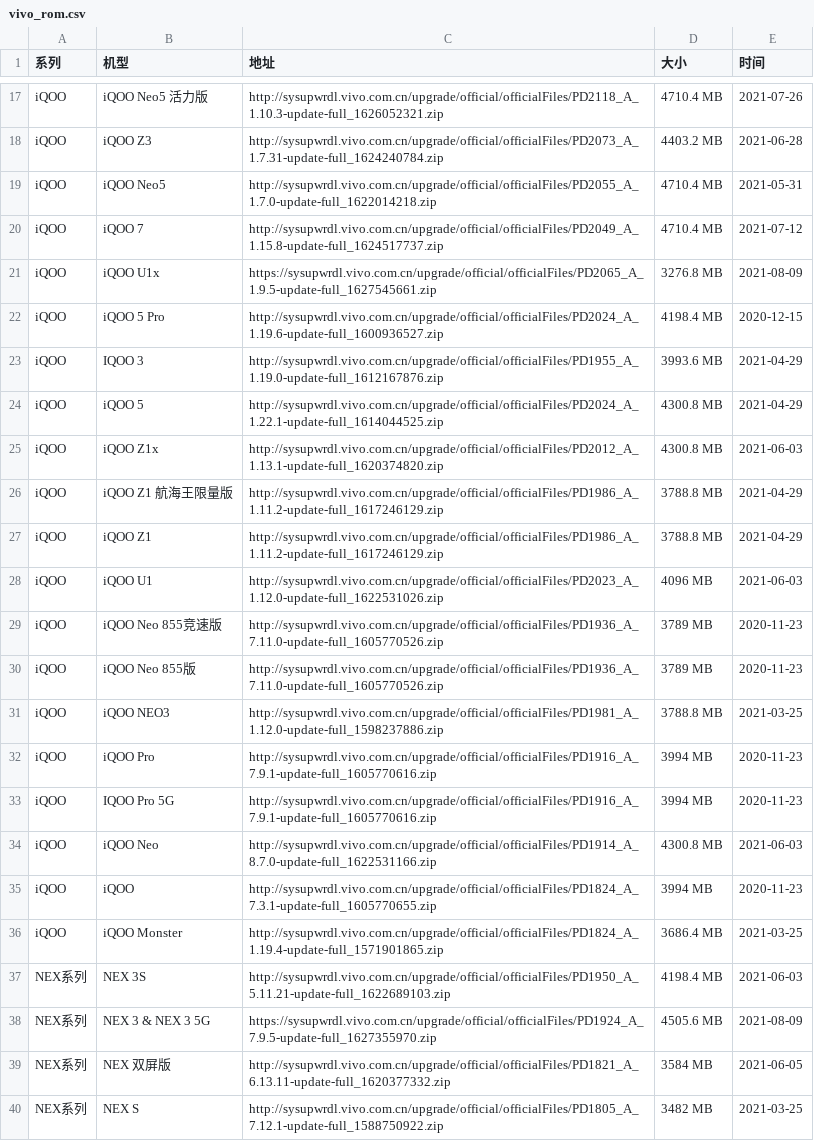
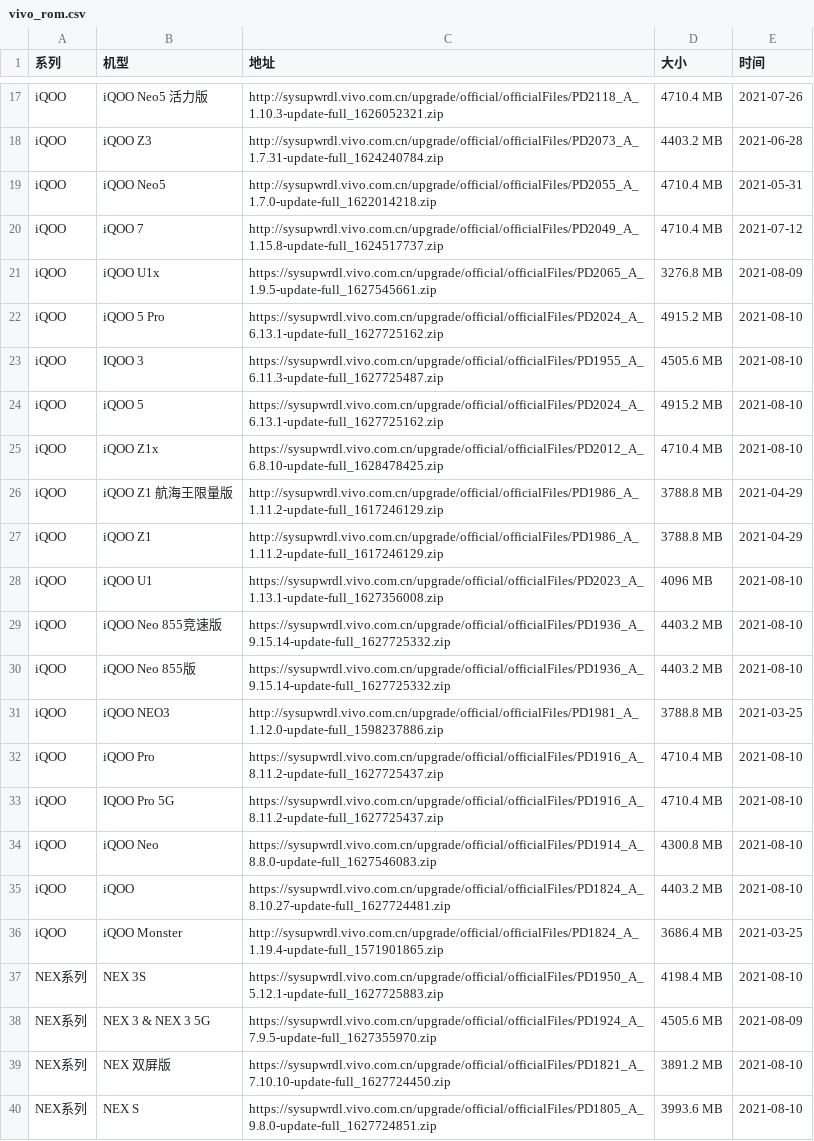
Before and after one commit to wuxianlin/get_android_data, a CSV file: data/vivo_rom.csv, drawn as a sheet; only a part is shown, gaps mark what is left out; the diff covers the shown part only.

```diff
--- a/data/vivo_rom.csv
+++ b/data/vivo_rom.csv
@@ -21,20 +21,20 @@ iQOO,iQOO 7,http://sysupwrdl.vivo.com.cn/upgrade/official/officialFiles/PD2049_A
 iQOO,iQOO U1x,https://sysupwrdl.vivo.com.cn/upgrade/official/officialFiles/PD2065_A_1.9.5-update-full_1627545661.zip,3276.8 MB,2021-08-09
-iQOO,iQOO 5 Pro,http://sysupwrdl.vivo.com.cn/upgrade/official/officialFiles/PD2024_A_1.19.6-update-full_1600936527.zip,4198.4 MB,2020-12-15
-iQOO,IQOO 3,http://sysupwrdl.vivo.com.cn/upgrade/official/officialFiles/PD1955_A_1.19.0-update-full_1612167876.zip,3993.6 MB,2021-04-29
-iQOO,iQOO 5,http://sysupwrdl.vivo.com.cn/upgrade/official/officialFiles/PD2024_A_1.22.1-update-full_1614044525.zip,4300.8 MB,2021-04-29
-iQOO,iQOO Z1x,http://sysupwrdl.vivo.com.cn/upgrade/official/officialFiles/PD2012_A_1.13.1-update-full_1620374820.zip,4300.8 MB,2021-06-03
+iQOO,iQOO 5 Pro,https://sysupwrdl.vivo.com.cn/upgrade/official/officialFiles/PD2024_A_6.13.1-update-full_1627725162.zip,4915.2 MB,2021-08-10
+iQOO,IQOO 3,https://sysupwrdl.vivo.com.cn/upgrade/official/officialFiles/PD1955_A_6.11.3-update-full_1627725487.zip,4505.6 MB,2021-08-10
+iQOO,iQOO 5,https://sysupwrdl.vivo.com.cn/upgrade/official/officialFiles/PD2024_A_6.13.1-update-full_1627725162.zip,4915.2 MB,2021-08-10
+iQOO,iQOO Z1x,https://sysupwrdl.vivo.com.cn/upgrade/official/officialFiles/PD2012_A_6.8.10-update-full_1628478425.zip,4710.4 MB,2021-08-10
 iQOO,iQOO Z1 航海王限量版,http://sysupwrdl.vivo.com.cn/upgrade/official/officialFiles/PD1986_A_1.11.2-update-full_1617246129.zip,3788.8 MB,2021-04-29
 iQOO,iQOO Z1,http://sysupwrdl.vivo.com.cn/upgrade/official/officialFiles/PD1986_A_1.11.2-update-full_1617246129.zip,3788.8 MB,2021-04-29
-iQOO,iQOO U1,http://sysupwrdl.vivo.com.cn/upgrade/official/officialFiles/PD2023_A_1.12.0-update-full_1622531026.zip,4096 MB,2021-06-03
-iQOO,iQOO Neo 855竞速版,http://sysupwrdl.vivo.com.cn/upgrade/official/officialFiles/PD1936_A_7.11.0-update-full_1605770526.zip,3789 MB,2020-11-23
-iQOO,iQOO Neo 855版,http://sysupwrdl.vivo.com.cn/upgrade/official/officialFiles/PD1936_A_7.11.0-update-full_1605770526.zip,3789 MB,2020-11-23
+iQOO,iQOO U1,https://sysupwrdl.vivo.com.cn/upgrade/official/officialFiles/PD2023_A_1.13.1-update-full_1627356008.zip,4096 MB,2021-08-10
+iQOO,iQOO Neo 855竞速版,https://sysupwrdl.vivo.com.cn/upgrade/official/officialFiles/PD1936_A_9.15.14-update-full_1627725332.zip,4403.2 MB,2021-08-10
+iQOO,iQOO Neo 855版,https://sysupwrdl.vivo.com.cn/upgrade/official/officialFiles/PD1936_A_9.15.14-update-full_1627725332.zip,4403.2 MB,2021-08-10
 iQOO,iQOO NEO3,http://sysupwrdl.vivo.com.cn/upgrade/official/officialFiles/PD1981_A_1.12.0-update-full_1598237886.zip,3788.8 MB,2021-03-25
-iQOO,iQOO Pro,http://sysupwrdl.vivo.com.cn/upgrade/official/officialFiles/PD1916_A_7.9.1-update-full_1605770616.zip,3994 MB,2020-11-23
-iQOO,IQOO Pro 5G,http://sysupwrdl.vivo.com.cn/upgrade/official/officialFiles/PD1916_A_7.9.1-update-full_1605770616.zip,3994 MB,2020-11-23
-iQOO,iQOO Neo,http://sysupwrdl.vivo.com.cn/upgrade/official/officialFiles/PD1914_A_8.7.0-update-full_1622531166.zip,4300.8 MB,2021-06-03
-iQOO,iQOO,http://sysupwrdl.vivo.com.cn/upgrade/official/officialFiles/PD1824_A_7.3.1-update-full_1605770655.zip,3994 MB,2020-11-23
+iQOO,iQOO Pro,https://sysupwrdl.vivo.com.cn/upgrade/official/officialFiles/PD1916_A_8.11.2-update-full_1627725437.zip,4710.4 MB,2021-08-10
+iQOO,IQOO Pro 5G,https://sysupwrdl.vivo.com.cn/upgrade/official/officialFiles/PD1916_A_8.11.2-update-full_1627725437.zip,4710.4 MB,2021-08-10
+iQOO,iQOO Neo,https://sysupwrdl.vivo.com.cn/upgrade/official/officialFiles/PD1914_A_8.8.0-update-full_1627546083.zip,4300.8 MB,2021-08-10
+iQOO,iQOO,https://sysupwrdl.vivo.com.cn/upgrade/official/officialFiles/PD1824_A_8.10.27-update-full_1627724481.zip,4403.2 MB,2021-08-10
 iQOO,iQOO Monster,http://sysupwrdl.vivo.com.cn/upgrade/official/officialFiles/PD1824_A_1.19.4-update-full_1571901865.zip,3686.4 MB,2021-03-25
-NEX系列,NEX 3S,http://sysupwrdl.vivo.com.cn/upgrade/official/officialFiles/PD1950_A_5.11.21-update-full_1622689103.zip,4198.4 MB,2021-06-03
+NEX系列,NEX 3S,https://sysupwrdl.vivo.com.cn/upgrade/official/officialFiles/PD1950_A_5.12.1-update-full_1627725883.zip,4198.4 MB,2021-08-10
 NEX系列,NEX 3 & NEX 3 5G,https://sysupwrdl.vivo.com.cn/upgrade/official/officialFiles/PD1924_A_7.9.5-update-full_1627355970.zip,4505.6 MB,2021-08-09
-NEX系列,NEX 双屏版,http://sysupwrdl.vivo.com.cn/upgrade/official/officialFiles/PD1821_A_6.13.11-update-full_1620377332.zip,3584 MB,2021-06-05
-NEX系列,NEX S,http://sysupwrdl.vivo.com.cn/upgrade/official/officialFiles/PD1805_A_7.12.1-update-full_1588750922.zip,3482 MB,2021-03-25
+NEX系列,NEX 双屏版,https://sysupwrdl.vivo.com.cn/upgrade/official/officialFiles/PD1821_A_7.10.10-update-full_1627724450.zip,3891.2 MB,2021-08-10
+NEX系列,NEX S,https://sysupwrdl.vivo.com.cn/upgrade/official/officialFiles/PD1805_A_9.8.0-update-full_1627724851.zip,3993.6 MB,2021-08-10
```
Also changed, not shown: 1 added row, 1 removed row and 102 edited cells elsewhere in this file, data/flyme_rom.csv, data/miui_global_rom.csv, 2 other files.
